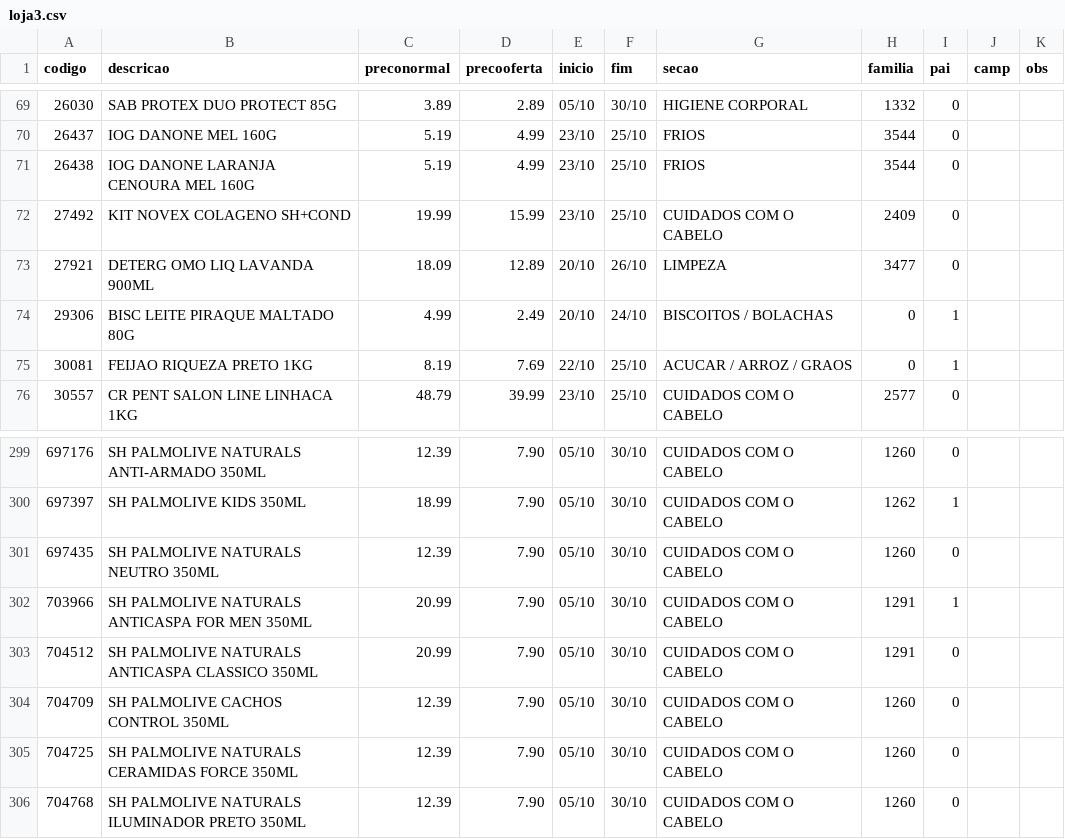
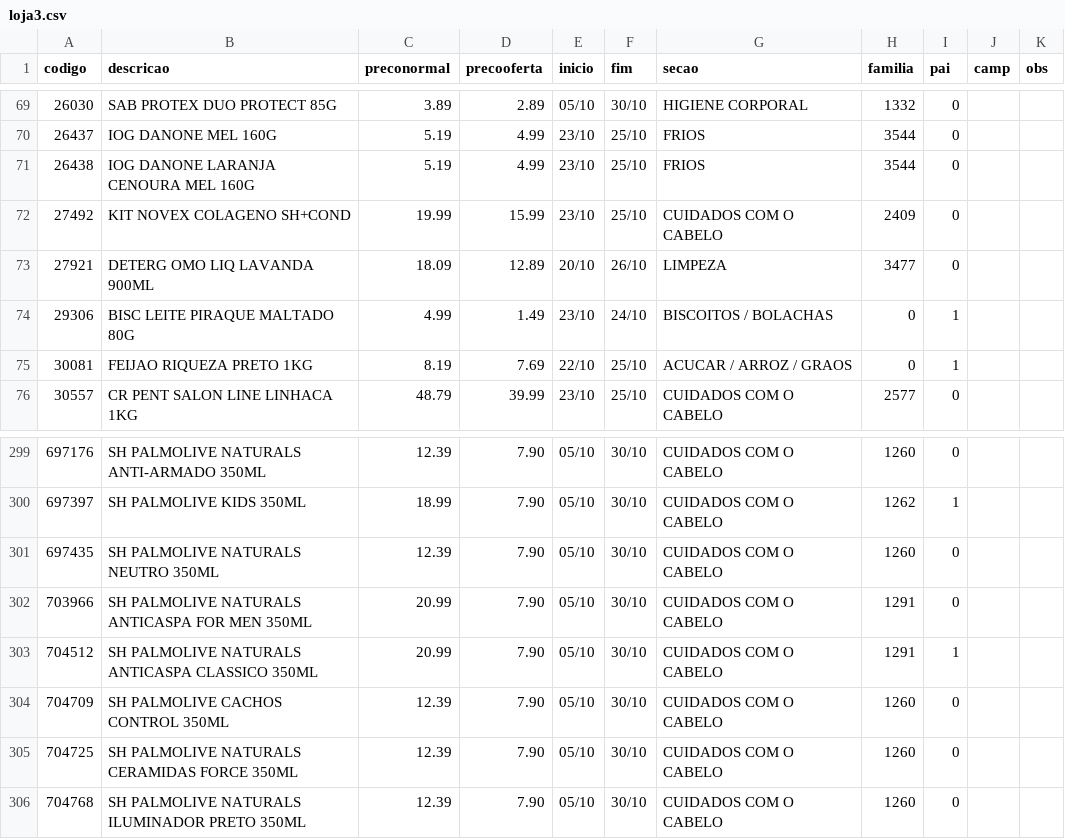
Before and after one commit to luciano504/placas, a CSV file: data/loja3.csv, drawn as a sheet; only a part is shown, gaps mark what is left out.

```diff
--- a/data/loja3.csv
+++ b/data/loja3.csv
@@ -73,3 +73,3 @@ codigo,descricao,preconormal,precooferta,inicio,fim,secao,familia,pai,camp,obs
 27921,DETERG OMO LIQ LAVANDA 900ML,18.09,12.89,20/10,26/10,LIMPEZA,3477,0,,
-29306,BISC LEITE PIRAQUE MALTADO 80G,4.99,2.49,20/10,24/10,BISCOITOS / BOLACHAS,0,1,,
+29306,BISC LEITE PIRAQUE MALTADO 80G,4.99,1.49,23/10,24/10,BISCOITOS / BOLACHAS,0,1,,
 30081,FEIJAO RIQUEZA PRETO 1KG,8.19,7.69,22/10,25/10,ACUCAR / ARROZ / GRAOS,0,1,,
@@ -301,4 +301,4 @@ codigo,descricao,preconormal,precooferta,inicio,fim,secao,familia,pai,camp,obs
 697435,SH PALMOLIVE NATURALS NEUTRO 350ML,12.39,7.90,05/10,30/10,CUIDADOS COM O CABELO,1260,0,,
-703966,SH PALMOLIVE NATURALS ANTICASPA FOR MEN 350ML,20.99,7.90,05/10,30/10,CUIDADOS COM O CABELO,1291,1,,
-704512,SH PALMOLIVE NATURALS ANTICASPA CLASSICO 350ML,20.99,7.90,05/10,30/10,CUIDADOS COM O CABELO,1291,0,,
+703966,SH PALMOLIVE NATURALS ANTICASPA FOR MEN 350ML,20.99,7.90,05/10,30/10,CUIDADOS COM O CABELO,1291,0,,
+704512,SH PALMOLIVE NATURALS ANTICASPA CLASSICO 350ML,20.99,7.90,05/10,30/10,CUIDADOS COM O CABELO,1291,1,,
 704709,SH PALMOLIVE CACHOS CONTROL 350ML,12.39,7.90,05/10,30/10,CUIDADOS COM O CABELO,1260,0,,
```
Also changed, not shown: data/loja1.csv, data/loja2.csv, 5 other files.
